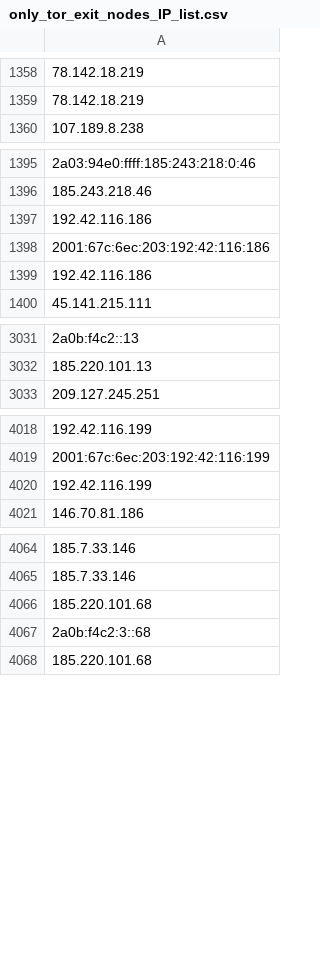
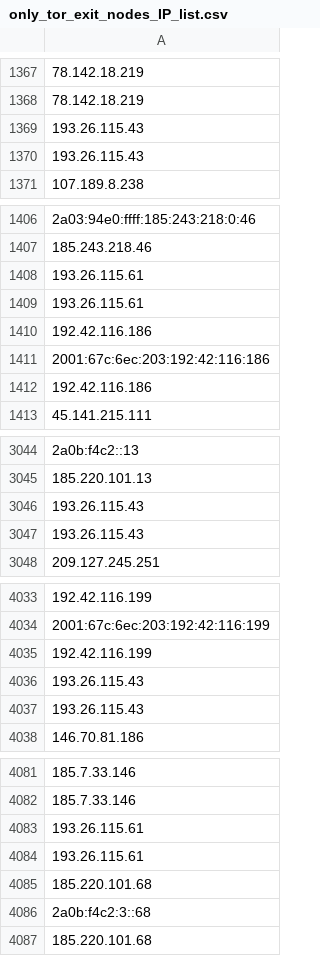
Before and after one commit to onlyforbakup/awesome-lists, a CSV file: Lists/TOR/only_tor_exit_nodes_IP_list.csv, drawn as a sheet; only a part is shown, gaps mark what is left out; the diff covers the shown part only; the diff names each change by its address in the sheet, - before the commit and + after, or states it on an @@ line.

```diff
--- a/Lists/TOR/only_tor_exit_nodes_IP_list.csv
+++ b/Lists/TOR/only_tor_exit_nodes_IP_list.csv
+row 1369: 193.26.115.43
+row 1370: 193.26.115.43
+row 1408: 193.26.115.61
+row 1409: 193.26.115.61
+row 3046: 193.26.115.43
+row 3047: 193.26.115.43
+row 4036: 193.26.115.43
+row 4037: 193.26.115.43
+row 4083: 193.26.115.61
+row 4084: 193.26.115.61
```
Also changed, not shown: 23 added rows, 2 removed rows and 1 edited cell elsewhere in this file, Lists/TOR/only_tor_guard_nodes_IP_list.csv, 2 other files.
